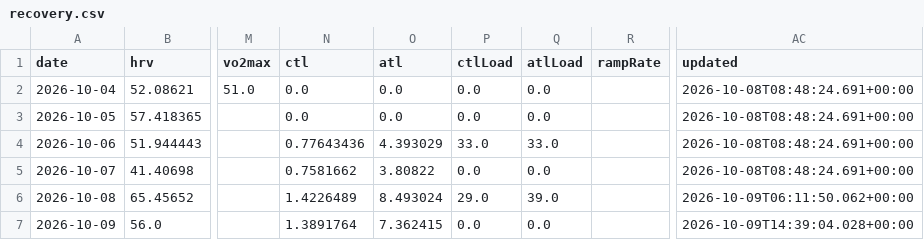
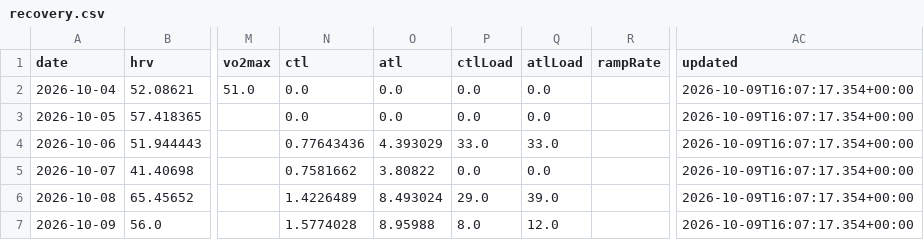
Before and after one commit to CarpetoX/garmin-recovery, a CSV file: recovery.csv, drawn as a sheet; only a part is shown, gaps mark what is left out; the diff names each change by its address in the sheet, - before the commit and + after, or states it on an @@ line.

```diff
--- a/recovery.csv
+++ b/recovery.csv
-AC2:AC5 (updated): 2026-10-08T08:48:24.691+00:00
+AC2:AC5 (updated): 2026-10-09T16:07:17.354+00:00
-AC6 (updated): 2026-10-09T06:11:50.062+00:00
+AC6 (updated): 2026-10-09T16:07:17.354+00:00
-N7 (ctl): 1.3891764
+N7 (ctl): 1.5774028
-O7 (atl): 7.362415
+O7 (atl): 8.95988
-P7 (ctlLoad): 0.0
+P7 (ctlLoad): 8.0
-Q7 (atlLoad): 0.0
+Q7 (atlLoad): 12.0
-AC7 (updated): 2026-10-09T14:39:04.028+00:00
+AC7 (updated): 2026-10-09T16:07:17.354+00:00
```
Also changed, not shown: activities.csv, 4 other files.
